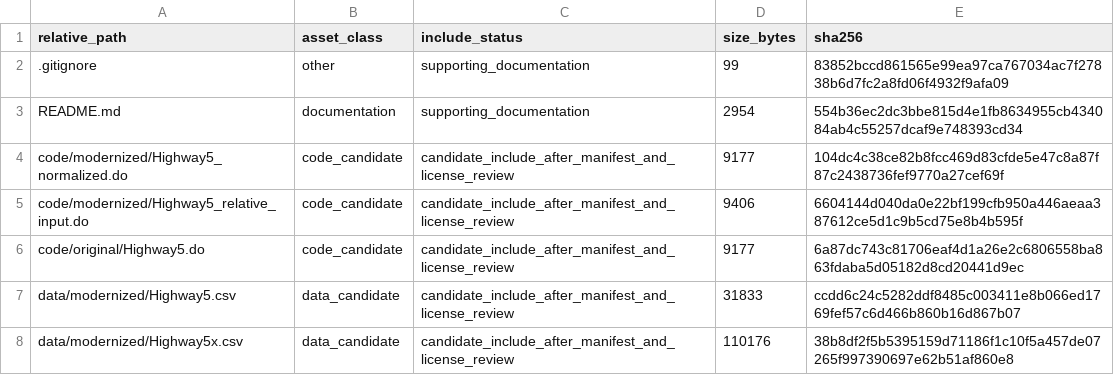
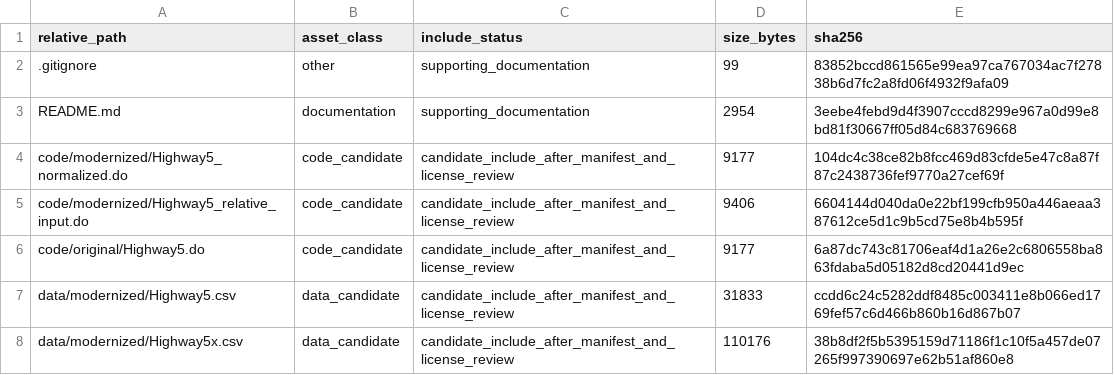
Before and after one commit to dlevinson/paper-2002-06-highway-costs-and-the-efficient-mix-of-state-and-local-funds, a CSV file: PACKAGE_MANIFEST.csv, drawn as a sheet; only a part is shown.

Commit message:
Prepare public package snapshot

```diff
--- a/PACKAGE_MANIFEST.csv
+++ b/PACKAGE_MANIFEST.csv
@@ -2,3 +2,3 @@ relative_path,asset_class,include_status,size_bytes,sha256
 .gitignore,other,supporting_documentation,99,83852bccd861565e99ea97ca767034ac7f27838b6d7fc2a8fd06f4932f9afa09
-README.md,documentation,supporting_documentation,2954,554b36ec2dc3bbe815d4e1fb8634955cb434084ab4c55257dcaf9e748393cd34
+README.md,documentation,supporting_documentation,2954,3eebe4febd9d4f3907cccd8299e967a0d99e8bd81f30667ff05d84c683769668
 code/modernized/Highway5_normalized.do,code_candidate,candidate_include_after_manifest_and_license_review,9177,104dc4c38ce82b8fcc469d83cfde5e47c8a87f87c2438736fef9770a27cef69f
```
Also changed, not shown: 5 other files.
